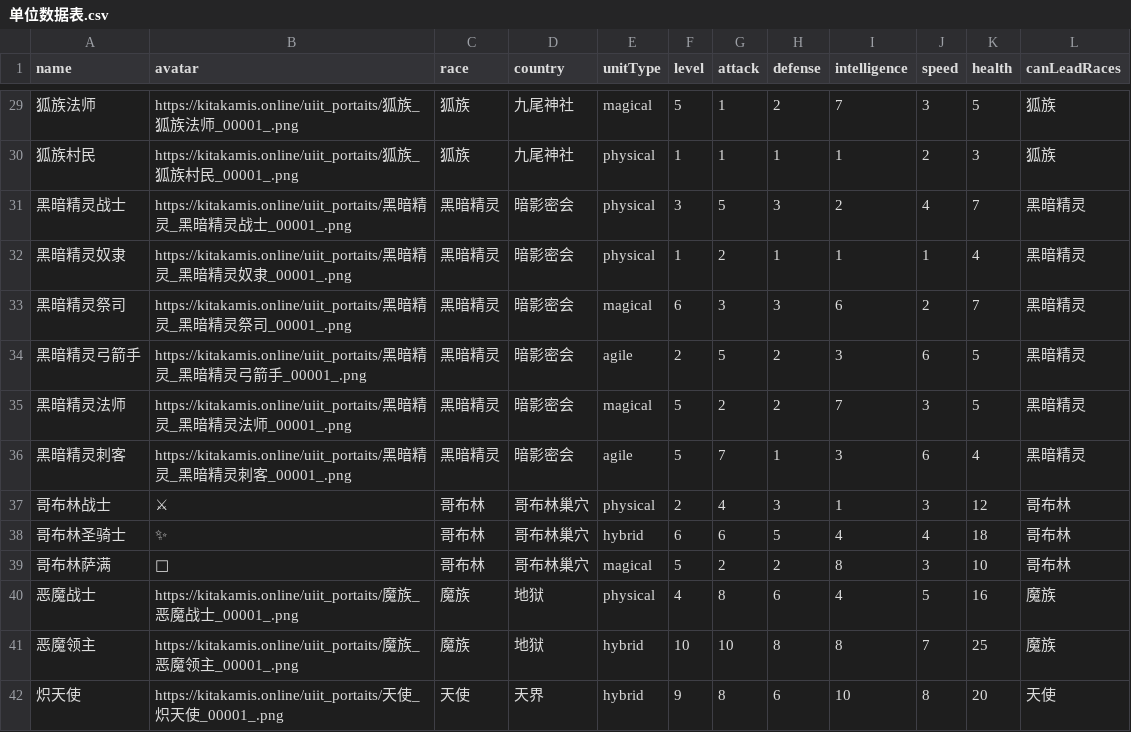
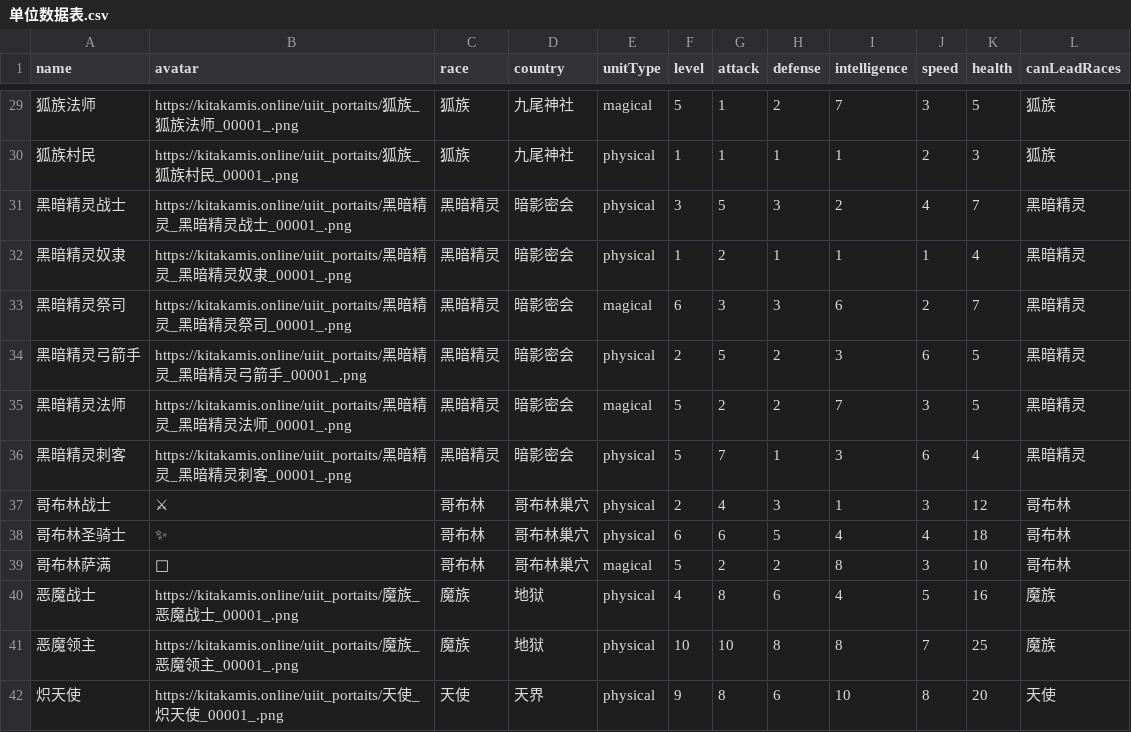
Before and after one commit to Kitakamic/GoblinGame, a CSV file: src/哥布林巢穴-简版/战斗/类型/单位数据表.csv, drawn as a sheet; only a part is shown, gaps mark what is left out; the diff covers the shown part only; the diff names each change by its address in the sheet, - before the commit and + after, or states it on an @@ line.

```diff
--- a/src/哥布林巢穴-简版/战斗/类型/单位数据表.csv
+++ b/src/哥布林巢穴-简版/战斗/类型/单位数据表.csv
-E34 (unitType): agile
+E34 (unitType): physical
-E36 (unitType): agile
+E36 (unitType): physical
-E38 (unitType): hybrid
+E38 (unitType): physical
-E41:E42 (unitType): hybrid
+E41:E42 (unitType): physical
```
Also changed, not shown: 12 edited cells elsewhere in this file, 22 other files.
